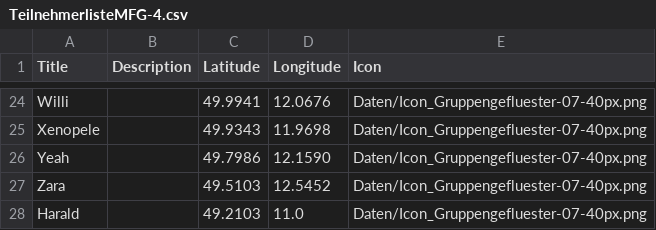
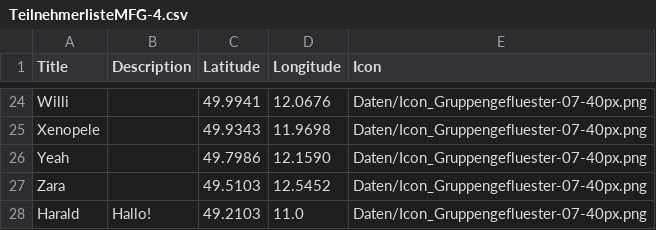
Before and after one commit to fx99-D/fx99-D.github.io, a CSV file: TeilnehmerlisteMFG-4.csv, drawn as a sheet; only a part is shown, gaps mark what is left out.

Commit message:
Update TeilnehmerlisteMFG-4.csv

```diff
--- a/TeilnehmerlisteMFG-4.csv
+++ b/TeilnehmerlisteMFG-4.csv
@@ -31,2 +31,2 @@ Yeah;;49.7986;12.1590;Daten/Icon_Gruppengefluester-07-40px.png
 Zara;;49.5103;12.5452;Daten/Icon_Gruppengefluester-07-40px.png
-Harald;;49.2103;11.0;Daten/Icon_Gruppengefluester-07-40px.png
+Harald;Hallo!;49.2103;11.0;Daten/Icon_Gruppengefluester-07-40px.png
```
